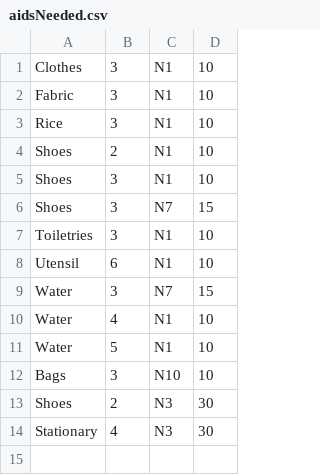
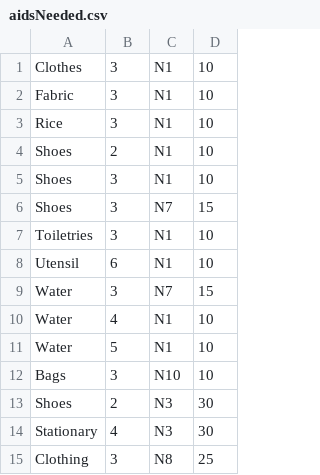
Before and after one commit to pokkyy/DonationCentre-TCP1201_Assignment, a CSV file: aidsNeeded.csv, drawn as a sheet; the diff names each change by its address in the sheet, - before the commit and + after, or states it on an @@ line.

```diff
--- a/aidsNeeded.csv
+++ b/aidsNeeded.csv
+row 15: Clothing | 3 | N8 | 25
```
Also changed, not shown: NGOAccounts.csv, aidsDonated.csv, 38 other files.
